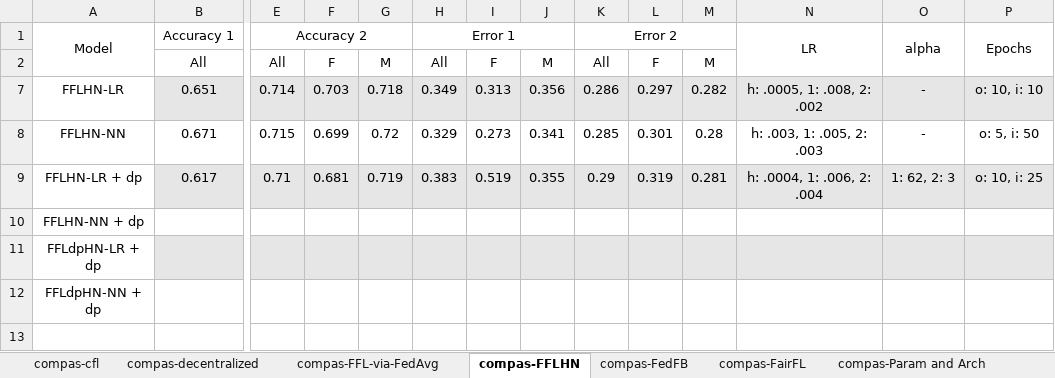
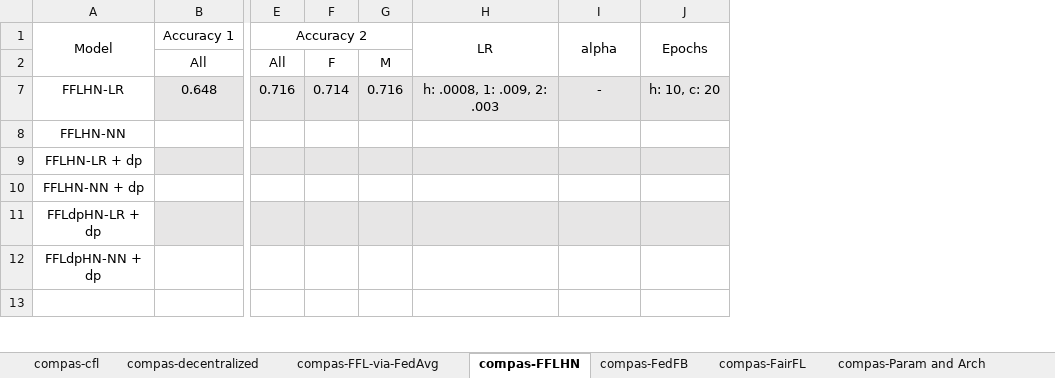
Before and after one commit to alycia-noel/Robust-PFL-Under-Fairness-Heterogeneity, an Excel workbook: experiments/compas/results/all_results.xlsx, sheet compas-FFLHN, drawn as a sheet; only a part is shown, gaps mark what is left out; values as stored, in another font and other column widths than the file's, no borders; removed rows and columns are numbered as before the commit, all else as after; rows hold the shown columns only; the diff covers the shown part only; the diff names each change by its address in the sheet, - before the commit and + after, or states it on an @@ line.

```diff
--- a/experiments/compas/results/all_results.xlsx (sheet compas-FFLHN)
+++ b/experiments/compas/results/all_results.xlsx (sheet compas-FFLHN)
-column H (Error 1), row 2: All
-column I, row 2: F
-column J, row 2: M
-column K (Error 2), row 2: All
-column L, row 2: F
-column M, row 2: M
-row 7: FFLHN-LR | 0.651 | 0.714 | 0.703 | 0.718 | 0.349 | 0.313 | 0.356 | 0.286 | 0.297 | 0.282 | h: .0005, 1: .008, 2: .002 | - | o: 10, i: 10
-row 8: FFLHN-NN | 0.671 | 0.715 | 0.699 | 0.72 | 0.329 | 0.273 | 0.341 | 0.285 | 0.301 | 0.28 | h: .003, 1: .005, 2: .003 | - | o: 5, i: 50
-row 9: FFLHN-LR + dp | 0.617 | 0.71 | 0.681 | 0.719 | 0.383 | 0.519 | 0.355 | 0.29 | 0.319 | 0.281 | h: .0004, 1: .006, 2: .004 | 1: 62, 2: 3 | o: 10, i: 25
+row 7: FFLHN-LR | 0.648 | 0.716 | 0.714 | 0.716 | h: .0008, 1: .009, 2: .003 | - | h: 10, c: 20
+row 8: FFLHN-NN
+row 9: FFLHN-LR + dp
```
Also changed, not shown: 1 added row, 4 removed rows, 6 edited cells, cell formats and merged cells elsewhere in this sheet, sheet compas-decentralized, sheet compas-FFL-via-FedAvg, sheet compas-cfl, sheet compas-Param and Arch, hidden cells, 4 other files.
